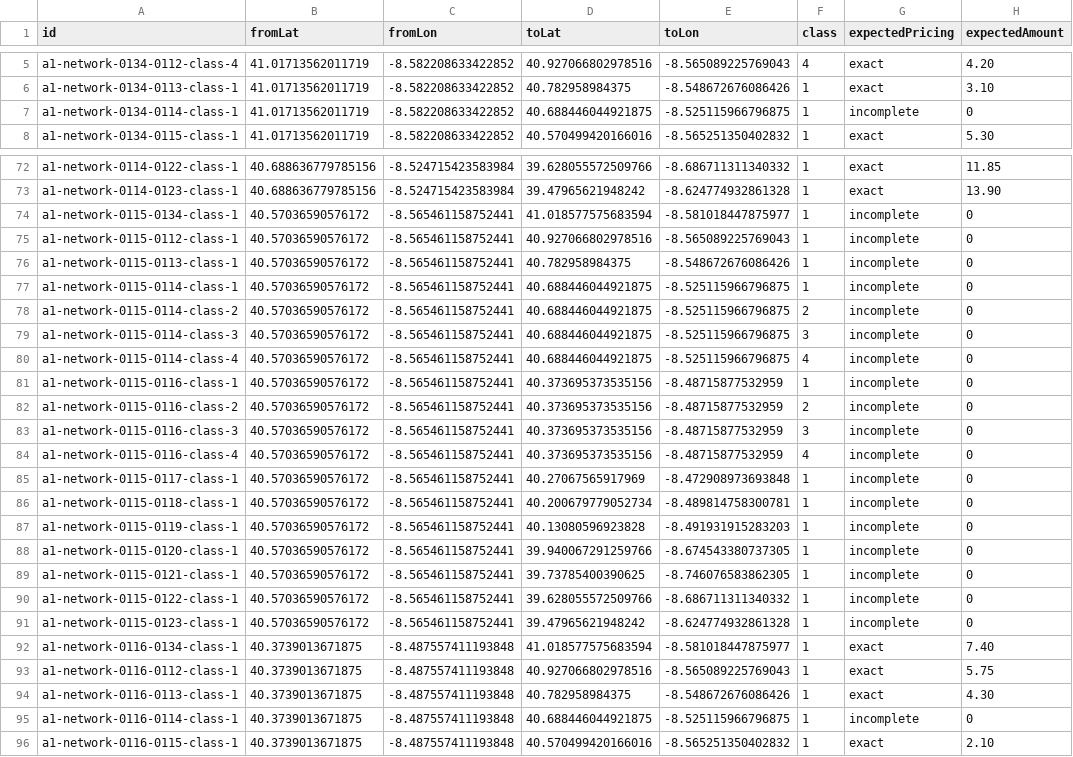
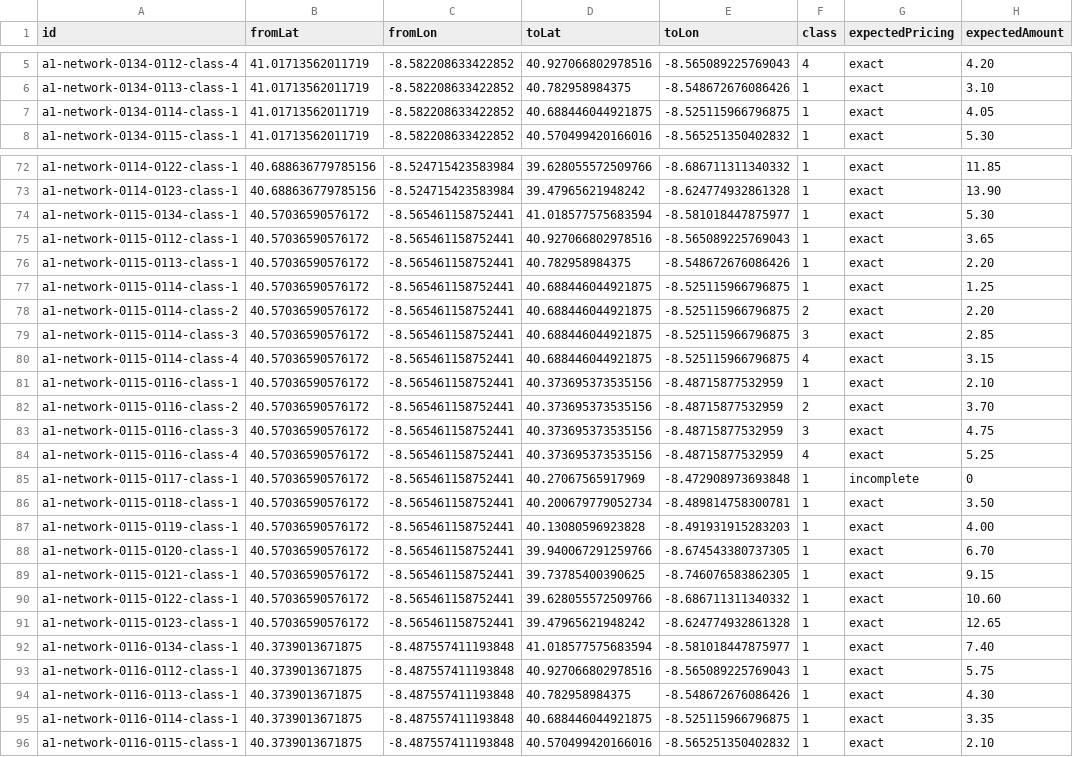
Before and after one commit to jorgee16/atlas, a CSV file: android/native-app/src/androidTest/assets/tolls/a1-network-cases.csv, drawn as a sheet; only a part is shown, gaps mark what is left out; the diff covers the shown part only.

```diff
--- a/android/native-app/src/androidTest/assets/tolls/a1-network-cases.csv
+++ b/android/native-app/src/androidTest/assets/tolls/a1-network-cases.csv
@@ -6,3 +6,3 @@ a1-network-0134-0112-class-4;41.01713562011719;-8.582208633422852;40.92706680297
 a1-network-0134-0113-class-1;41.01713562011719;-8.582208633422852;40.782958984375;-8.548672676086426;1;exact;3.10
-a1-network-0134-0114-class-1;41.01713562011719;-8.582208633422852;40.688446044921875;-8.525115966796875;1;incomplete;0
+a1-network-0134-0114-class-1;41.01713562011719;-8.582208633422852;40.688446044921875;-8.525115966796875;1;exact;4.05
 a1-network-0134-0115-class-1;41.01713562011719;-8.582208633422852;40.570499420166016;-8.565251350402832;1;exact;5.30
@@ -73,20 +73,20 @@ a1-network-0114-0122-class-1;40.688636779785156;-8.524715423583984;39.6280555725
 a1-network-0114-0123-class-1;40.688636779785156;-8.524715423583984;39.47965621948242;-8.624774932861328;1;exact;13.90
-a1-network-0115-0134-class-1;40.57036590576172;-8.565461158752441;41.018577575683594;-8.581018447875977;1;incomplete;0
-a1-network-0115-0112-class-1;40.57036590576172;-8.565461158752441;40.927066802978516;-8.565089225769043;1;incomplete;0
-a1-network-0115-0113-class-1;40.57036590576172;-8.565461158752441;40.782958984375;-8.548672676086426;1;incomplete;0
-a1-network-0115-0114-class-1;40.57036590576172;-8.565461158752441;40.688446044921875;-8.525115966796875;1;incomplete;0
-a1-network-0115-0114-class-2;40.57036590576172;-8.565461158752441;40.688446044921875;-8.525115966796875;2;incomplete;0
-a1-network-0115-0114-class-3;40.57036590576172;-8.565461158752441;40.688446044921875;-8.525115966796875;3;incomplete;0
-a1-network-0115-0114-class-4;40.57036590576172;-8.565461158752441;40.688446044921875;-8.525115966796875;4;incomplete;0
-a1-network-0115-0116-class-1;40.57036590576172;-8.565461158752441;40.373695373535156;-8.48715877532959;1;incomplete;0
-a1-network-0115-0116-class-2;40.57036590576172;-8.565461158752441;40.373695373535156;-8.48715877532959;2;incomplete;0
-a1-network-0115-0116-class-3;40.57036590576172;-8.565461158752441;40.373695373535156;-8.48715877532959;3;incomplete;0
-a1-network-0115-0116-class-4;40.57036590576172;-8.565461158752441;40.373695373535156;-8.48715877532959;4;incomplete;0
+a1-network-0115-0134-class-1;40.57036590576172;-8.565461158752441;41.018577575683594;-8.581018447875977;1;exact;5.30
+a1-network-0115-0112-class-1;40.57036590576172;-8.565461158752441;40.927066802978516;-8.565089225769043;1;exact;3.65
+a1-network-0115-0113-class-1;40.57036590576172;-8.565461158752441;40.782958984375;-8.548672676086426;1;exact;2.20
+a1-network-0115-0114-class-1;40.57036590576172;-8.565461158752441;40.688446044921875;-8.525115966796875;1;exact;1.25
+a1-network-0115-0114-class-2;40.57036590576172;-8.565461158752441;40.688446044921875;-8.525115966796875;2;exact;2.20
+a1-network-0115-0114-class-3;40.57036590576172;-8.565461158752441;40.688446044921875;-8.525115966796875;3;exact;2.85
+a1-network-0115-0114-class-4;40.57036590576172;-8.565461158752441;40.688446044921875;-8.525115966796875;4;exact;3.15
+a1-network-0115-0116-class-1;40.57036590576172;-8.565461158752441;40.373695373535156;-8.48715877532959;1;exact;2.10
+a1-network-0115-0116-class-2;40.57036590576172;-8.565461158752441;40.373695373535156;-8.48715877532959;2;exact;3.70
+a1-network-0115-0116-class-3;40.57036590576172;-8.565461158752441;40.373695373535156;-8.48715877532959;3;exact;4.75
+a1-network-0115-0116-class-4;40.57036590576172;-8.565461158752441;40.373695373535156;-8.48715877532959;4;exact;5.25
 a1-network-0115-0117-class-1;40.57036590576172;-8.565461158752441;40.27067565917969;-8.472908973693848;1;incomplete;0
-a1-network-0115-0118-class-1;40.57036590576172;-8.565461158752441;40.200679779052734;-8.489814758300781;1;incomplete;0
-a1-network-0115-0119-class-1;40.57036590576172;-8.565461158752441;40.13080596923828;-8.491931915283203;1;incomplete;0
-a1-network-0115-0120-class-1;40.57036590576172;-8.565461158752441;39.940067291259766;-8.674543380737305;1;incomplete;0
-a1-network-0115-0121-class-1;40.57036590576172;-8.565461158752441;39.73785400390625;-8.746076583862305;1;incomplete;0
-a1-network-0115-0122-class-1;40.57036590576172;-8.565461158752441;39.628055572509766;-8.686711311340332;1;incomplete;0
-a1-network-0115-0123-class-1;40.57036590576172;-8.565461158752441;39.47965621948242;-8.624774932861328;1;incomplete;0
+a1-network-0115-0118-class-1;40.57036590576172;-8.565461158752441;40.200679779052734;-8.489814758300781;1;exact;3.50
+a1-network-0115-0119-class-1;40.57036590576172;-8.565461158752441;40.13080596923828;-8.491931915283203;1;exact;4.00
+a1-network-0115-0120-class-1;40.57036590576172;-8.565461158752441;39.940067291259766;-8.674543380737305;1;exact;6.70
+a1-network-0115-0121-class-1;40.57036590576172;-8.565461158752441;39.73785400390625;-8.746076583862305;1;exact;9.15
+a1-network-0115-0122-class-1;40.57036590576172;-8.565461158752441;39.628055572509766;-8.686711311340332;1;exact;10.60
+a1-network-0115-0123-class-1;40.57036590576172;-8.565461158752441;39.47965621948242;-8.624774932861328;1;exact;12.65
 a1-network-0116-0134-class-1;40.3739013671875;-8.487557411193848;41.018577575683594;-8.581018447875977;1;exact;7.40
@@ -94,3 +94,3 @@ a1-network-0116-0112-class-1;40.3739013671875;-8.487557411193848;40.927066802978
 a1-network-0116-0113-class-1;40.3739013671875;-8.487557411193848;40.782958984375;-8.548672676086426;1;exact;4.30
-a1-network-0116-0114-class-1;40.3739013671875;-8.487557411193848;40.688446044921875;-8.525115966796875;1;incomplete;0
+a1-network-0116-0114-class-1;40.3739013671875;-8.487557411193848;40.688446044921875;-8.525115966796875;1;exact;3.35
 a1-network-0116-0115-class-1;40.3739013671875;-8.487557411193848;40.570499420166016;-8.565251350402832;1;exact;2.10
```
Also changed, not shown: 22 edited cells elsewhere in this file, android/native-app/src/main/assets/toll-bindings/Portugal/mainland.csv, 19 other files.
